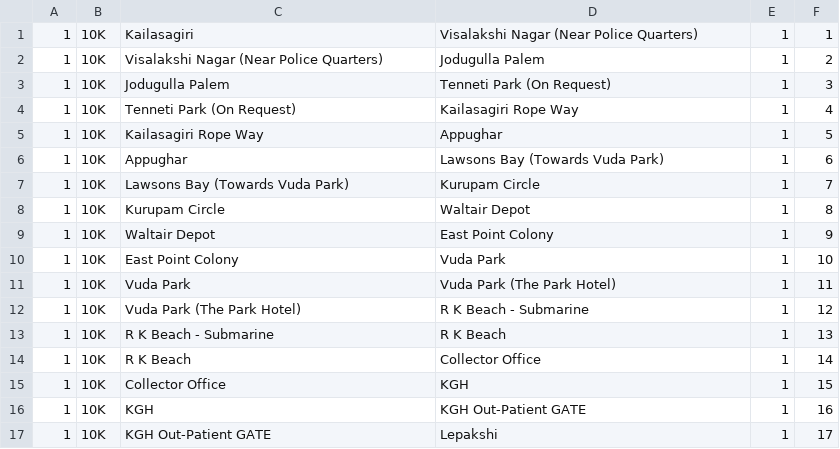
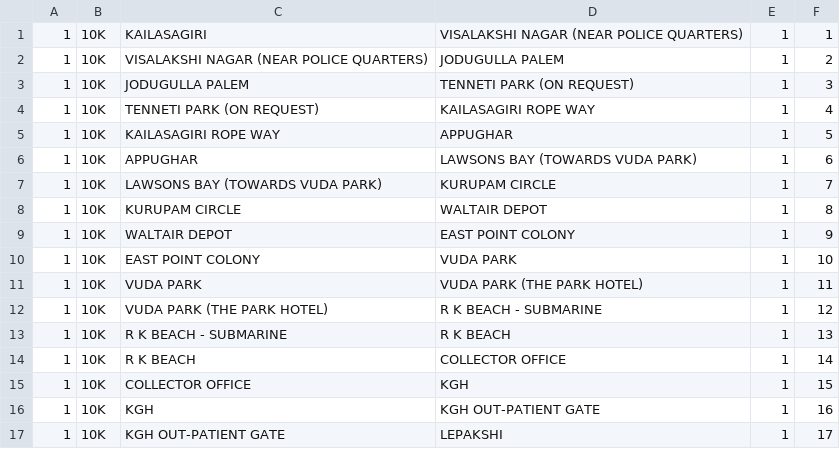
Before and after one commit to snvk444/around_u, a CSV file: aroundu_template_change/app/src/main/res/raw/visakhapatnam_bus_lines_data.csv, drawn as a sheet; only a part is shown; the diff covers the shown part only.

```diff
--- a/aroundu_template_change/app/src/main/res/raw/visakhapatnam_bus_lines_data.csv
+++ b/aroundu_template_change/app/src/main/res/raw/visakhapatnam_bus_lines_data.csv
@@ -1,17 +1,17 @@
-1,10K,Kailasagiri,Visalakshi Nagar (Near Police Quarters),1,1
-1,10K,Visalakshi Nagar (Near Police Quarters),Jodugulla Palem,1,2
-1,10K,Jodugulla Palem,Tenneti Park (On Request),1,3
-1,10K,Tenneti Park (On Request),Kailasagiri Rope Way,1,4
-1,10K,Kailasagiri Rope Way,Appughar,1,5
-1,10K,Appughar,Lawsons Bay (Towards Vuda Park),1,6
-1,10K,Lawsons Bay (Towards Vuda Park),Kurupam Circle,1,7
-1,10K,Kurupam Circle,Waltair Depot,1,8
-1,10K,Waltair Depot,East Point Colony,1,9
-1,10K,East Point Colony,Vuda Park,1,10
-1,10K,Vuda Park,Vuda Park (The Park Hotel),1,11
-1,10K,Vuda Park (The Park Hotel),R K Beach - Submarine,1,12
-1,10K,R K Beach - Submarine,R K Beach ,1,13
-1,10K,R K Beach ,Collector Office ,1,14
-1,10K,Collector Office ,KGH ,1,15
-1,10K,KGH ,KGH Out-Patient GATE,1,16
-1,10K,KGH Out-Patient GATE,Lepakshi,1,17
+1,10K,KAILASAGIRI,VISALAKSHI NAGAR (NEAR POLICE QUARTERS),1,1
+1,10K,VISALAKSHI NAGAR (NEAR POLICE QUARTERS),JODUGULLA PALEM,1,2
+1,10K,JODUGULLA PALEM,TENNETI PARK (ON REQUEST),1,3
+1,10K,TENNETI PARK (ON REQUEST),KAILASAGIRI ROPE WAY,1,4
+1,10K,KAILASAGIRI ROPE WAY,APPUGHAR,1,5
+1,10K,APPUGHAR,LAWSONS BAY (TOWARDS VUDA PARK),1,6
+1,10K,LAWSONS BAY (TOWARDS VUDA PARK),KURUPAM CIRCLE,1,7
+1,10K,KURUPAM CIRCLE,WALTAIR DEPOT,1,8
+1,10K,WALTAIR DEPOT,EAST POINT COLONY,1,9
+1,10K,EAST POINT COLONY,VUDA PARK,1,10
+1,10K,VUDA PARK,VUDA PARK (THE PARK HOTEL),1,11
+1,10K,VUDA PARK (THE PARK HOTEL),R K BEACH - SUBMARINE,1,12
+1,10K,R K BEACH - SUBMARINE,R K BEACH ,1,13
+1,10K,R K BEACH ,COLLECTOR OFFICE ,1,14
+1,10K,COLLECTOR OFFICE ,KGH ,1,15
+1,10K,KGH ,KGH OUT-PATIENT GATE,1,16
+1,10K,KGH OUT-PATIENT GATE,LEPAKSHI,1,17
```
Also changed, not shown: 60 edited cells elsewhere in this file, aroundu_template_change/app/src/main/res/raw/visakhapatnam_data_small.csv, 2 other files.
